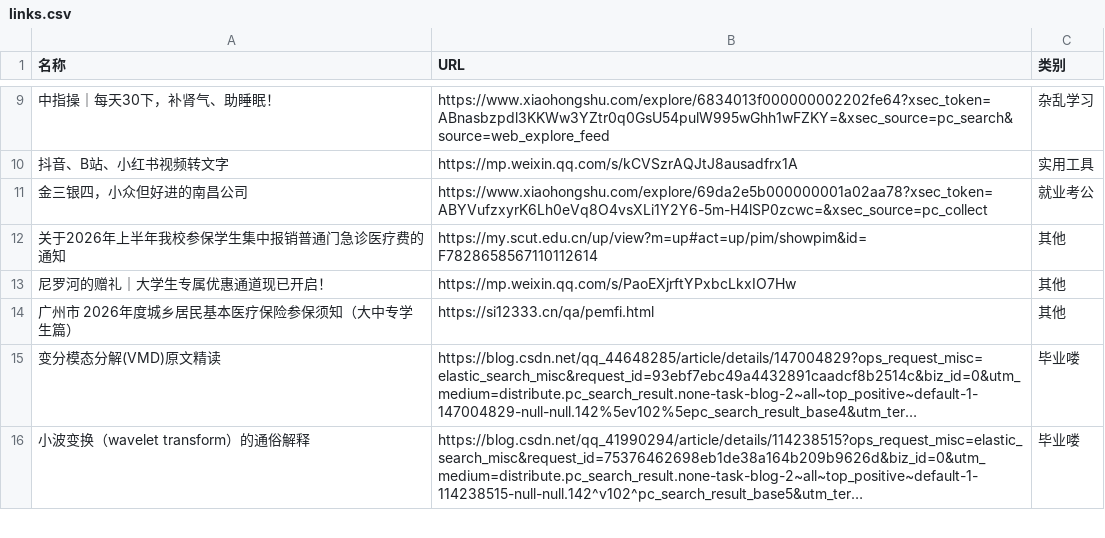
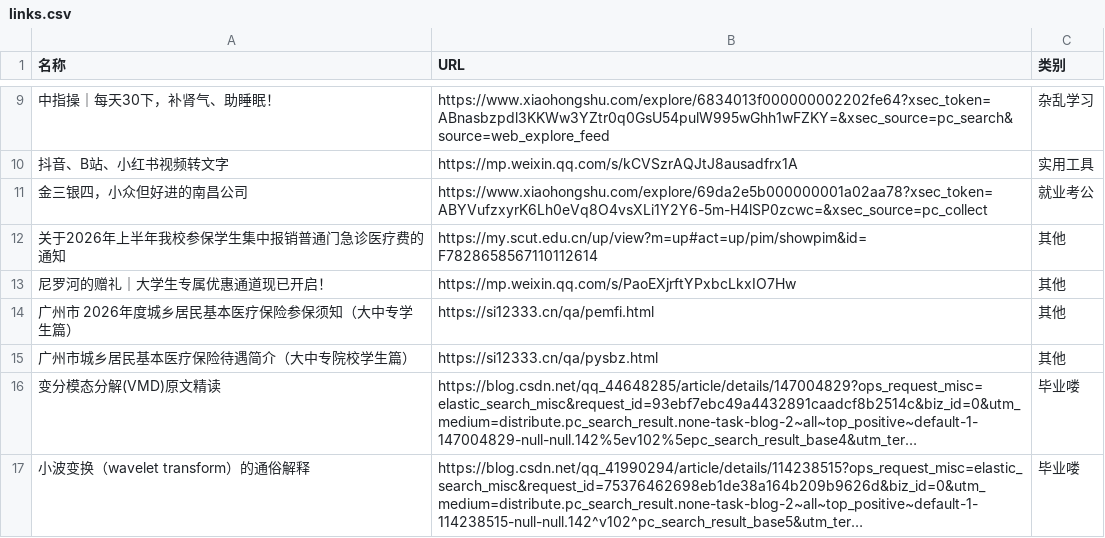
Before and after one commit to wwff3170-debug/link-manager, a CSV file: links.csv, drawn as a sheet; only a part is shown, gaps mark what is left out; long unchanged cells end in …; the diff names each change by its address in the sheet, - before the commit and + after, or states it on an @@ line.

Commit message:
更新链接数据

```diff
--- a/links.csv
+++ b/links.csv
+row 15: 广州市城乡居民基本医疗保险待遇简介（大中专院校学生篇） | https://si12333.cn/qa/pysbz.html | 其他
```
